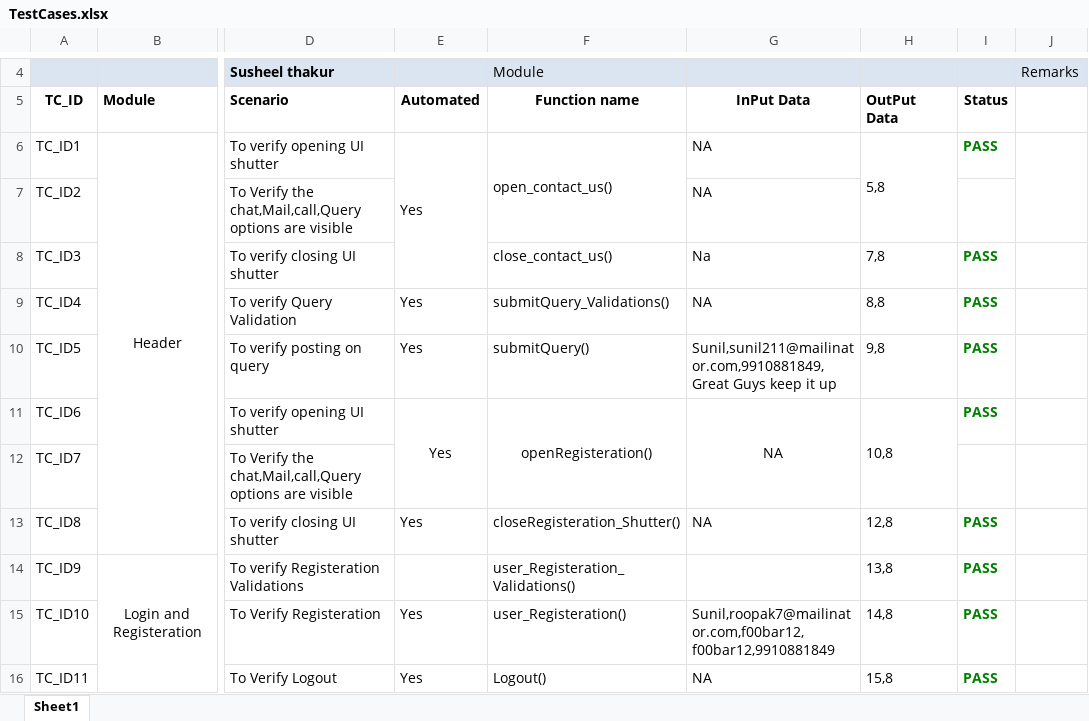
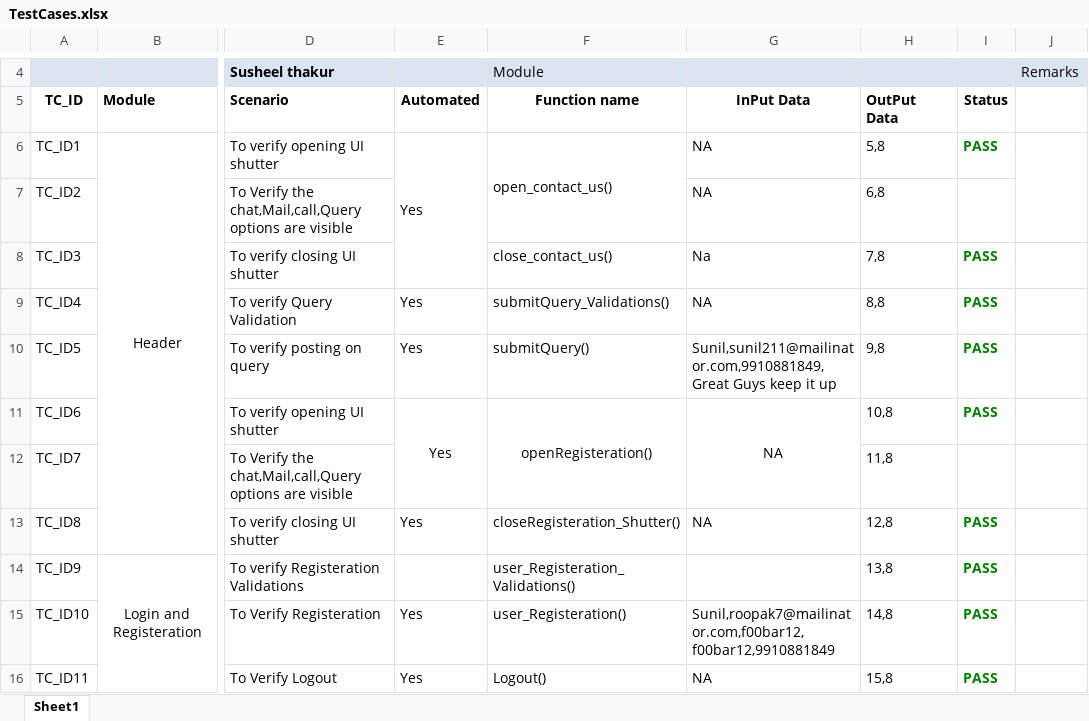
Before and after one commit to tbsl/StepAhead, an Excel workbook: Extra/TestCases.xlsx, sheet Sheet1, drawn as a sheet; only a part is shown, gaps mark what is left out; values as stored, in another font and other column widths than the file's, no borders; removed rows and columns are numbered as before the commit, all else as after; the diff covers the shown part only; the diff names each change by its address in the sheet, - before the commit and + after, or states it on an @@ line.

```diff
--- a/Extra/TestCases.xlsx (sheet Sheet1)
+++ b/Extra/TestCases.xlsx (sheet Sheet1)
-H6:H7 merged
-H7 (OutPut Data): (empty)
+H7 (OutPut Data): 6,8
-H11:H12 merged
-H12 (OutPut Data): (empty)
+H12 (OutPut Data): 11,8
```
Also changed, not shown: 20 added rows, 20 edited cells and cell formats elsewhere in this sheet, 32 other files.
